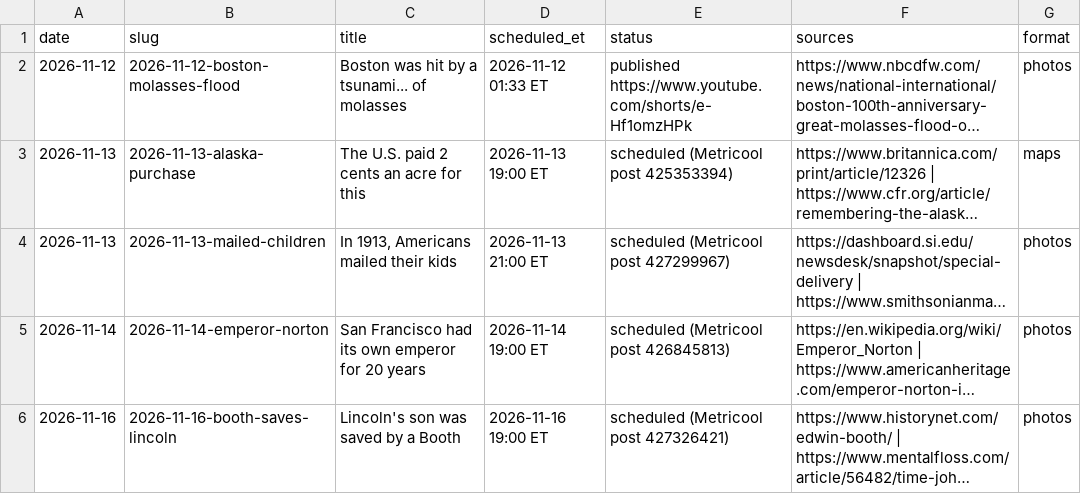
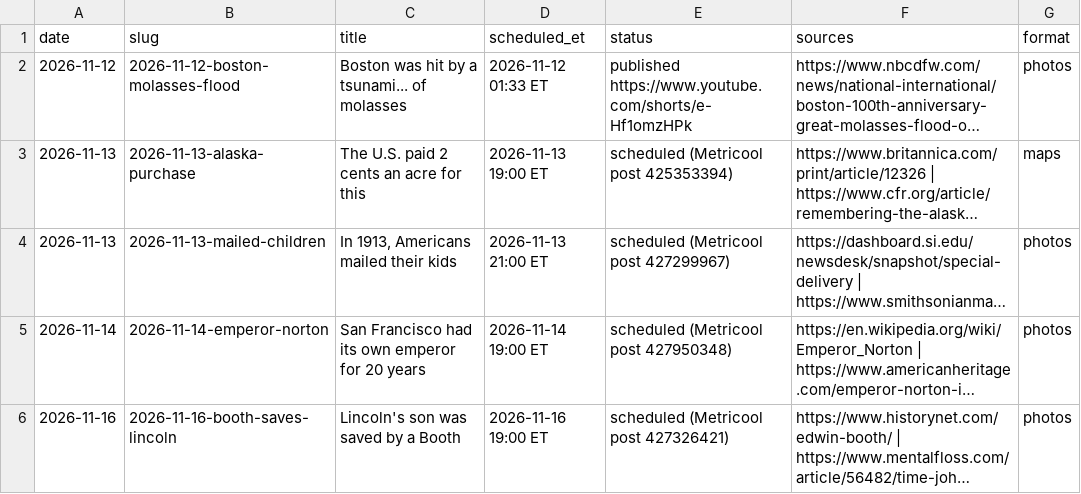
Before and after one commit to cohenjuaN9112/odd-history-daily, a CSV file: log.csv, drawn as a sheet; long unchanged cells end in …; the diff names each change by its address in the sheet, - before the commit and + after, or states it on an @@ line.

```diff
--- a/log.csv
+++ b/log.csv
-E5 (status): scheduled (Metricool post 426845813)
+E5 (status): scheduled (Metricool post 427950348)
```
